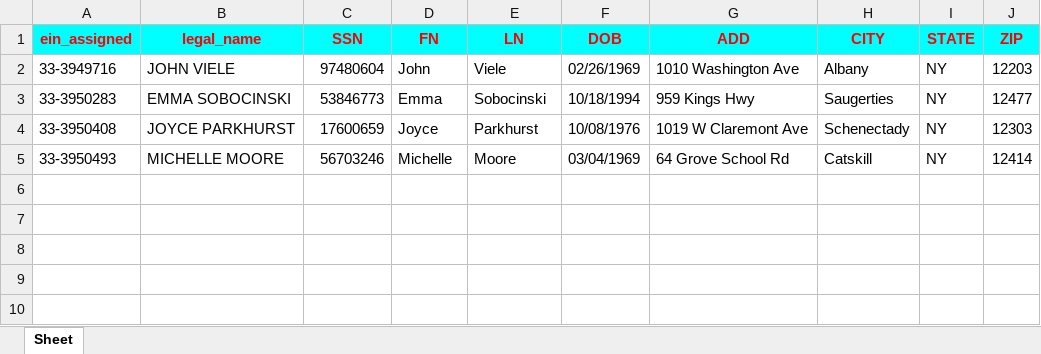
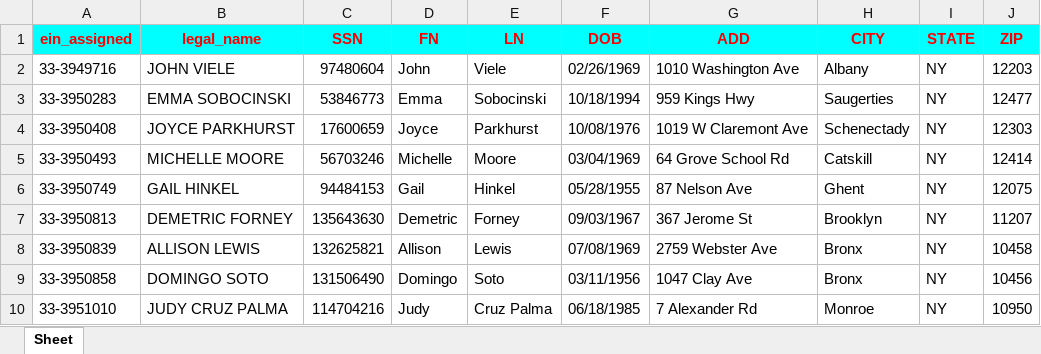
Before and after one commit to tranductinh2001/auto_submit_form_IRS, an Excel workbook: export.xlsx, sheet Sheet, drawn as a sheet; values as stored, in another font and other column widths than the file's, no borders; the diff names each change by its address in the sheet, - before the commit and + after, or states it on an @@ line.

Commit message:
fix can not get full data to value for exccell - laptop

```diff
--- a/export.xlsx (sheet Sheet)
+++ b/export.xlsx (sheet Sheet)
+row 6: 33-3950749 | GAIL HINKEL | 94484153 | Gail | Hinkel | 05/28/1955 | 87 Nelson Ave | Ghent | NY | 12075
+row 7: 33-3950813 | DEMETRIC FORNEY | 135643630 | Demetric | Forney | 09/03/1967 | 367 Jerome St | Brooklyn | NY | 11207
+row 8: 33-3950839 | ALLISON LEWIS | 132625821 | Allison | Lewis | 07/08/1969 | 2759 Webster Ave | Bronx | NY | 10458
+row 9: 33-3950858 | DOMINGO SOTO | 131506490 | Domingo | Soto | 03/11/1956 | 1047 Clay Ave | Bronx | NY | 10456
+row 10: 33-3951010 | JUDY CRUZ PALMA | 114704216 | Judy | Cruz Palma | 06/18/1985 | 7 Alexander Rd | Monroe | NY | 10950
```
Also changed, not shown: 200 in4.xlsx, 3 other files.
